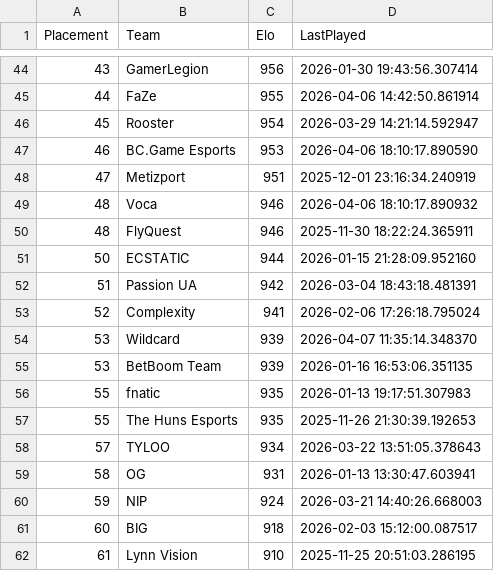
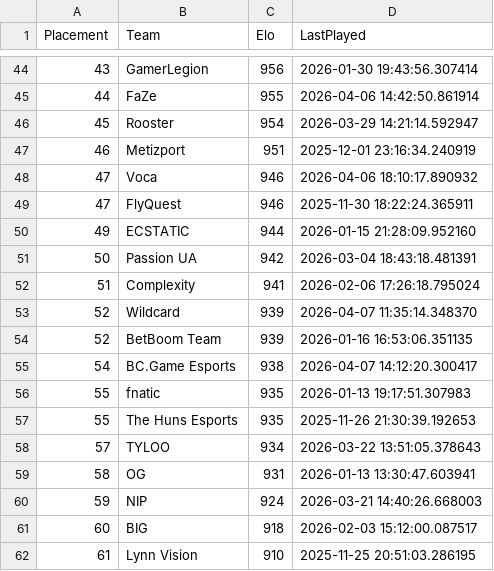
Before and after one commit to OnlinEGD/cs-ranking, a CSV file: ranking.csv, drawn as a sheet; only a part is shown, gaps mark what is left out; the diff covers the shown part only.

```diff
--- a/ranking.csv
+++ b/ranking.csv
@@ -46,11 +46,11 @@ Placement,Team,Elo,LastPlayed
 45,Rooster,954,2026-03-29 14:21:14.592947
-46,BC.Game Esports,953,2026-04-06 18:10:17.890590
-47,Metizport,951,2025-12-01 23:16:34.240919
-48,Voca,946,2026-04-06 18:10:17.890932
-48,FlyQuest,946,2025-11-30 18:22:24.365911
-50,ECSTATIC,944,2026-01-15 21:28:09.952160
-51,Passion UA,942,2026-03-04 18:43:18.481391
-52,Complexity,941,2026-02-06 17:26:18.795024
-53,Wildcard,939,2026-04-07 11:35:14.348370
-53,BetBoom Team,939,2026-01-16 16:53:06.351135
+46,Metizport,951,2025-12-01 23:16:34.240919
+47,Voca,946,2026-04-06 18:10:17.890932
+47,FlyQuest,946,2025-11-30 18:22:24.365911
+49,ECSTATIC,944,2026-01-15 21:28:09.952160
+50,Passion UA,942,2026-03-04 18:43:18.481391
+51,Complexity,941,2026-02-06 17:26:18.795024
+52,Wildcard,939,2026-04-07 11:35:14.348370
+52,BetBoom Team,939,2026-01-16 16:53:06.351135
+54,BC.Game Esports,938,2026-04-07 14:12:20.300417
 55,fnatic,935,2026-01-13 19:17:51.307983
```
Also changed, not shown: 4 added rows, 4 removed rows and 9 edited cells elsewhere in this file, processed_matches.csv.
